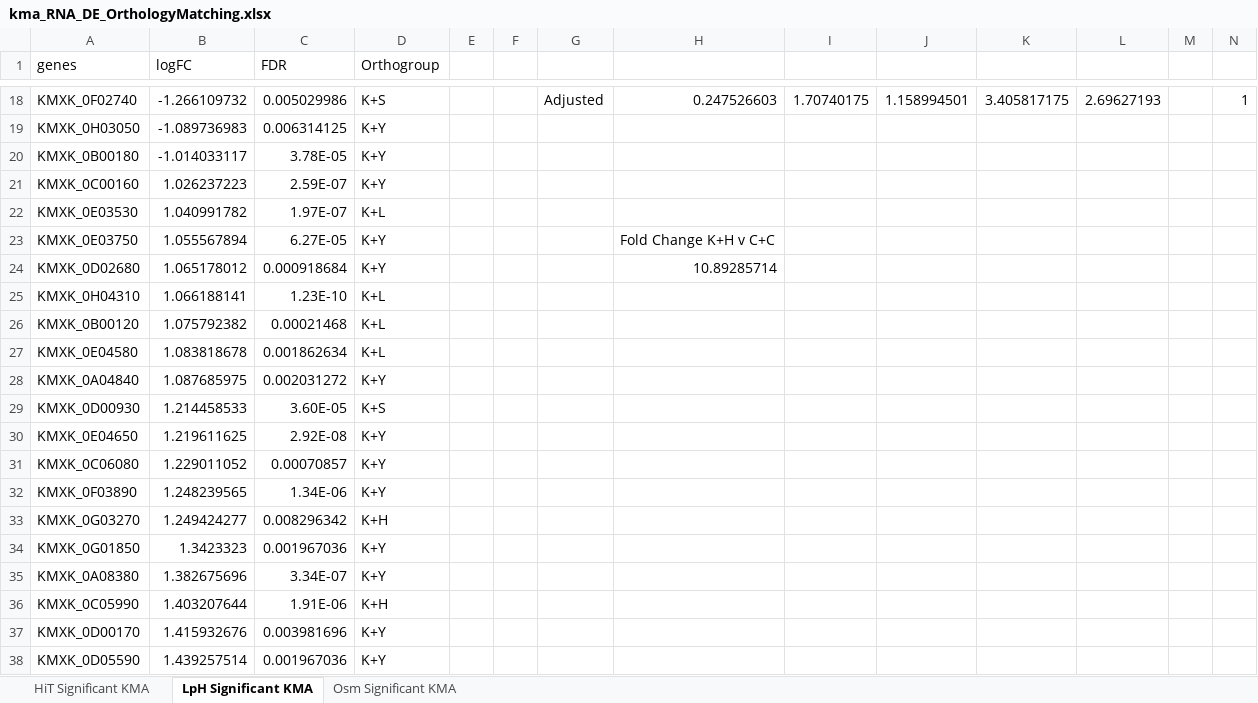
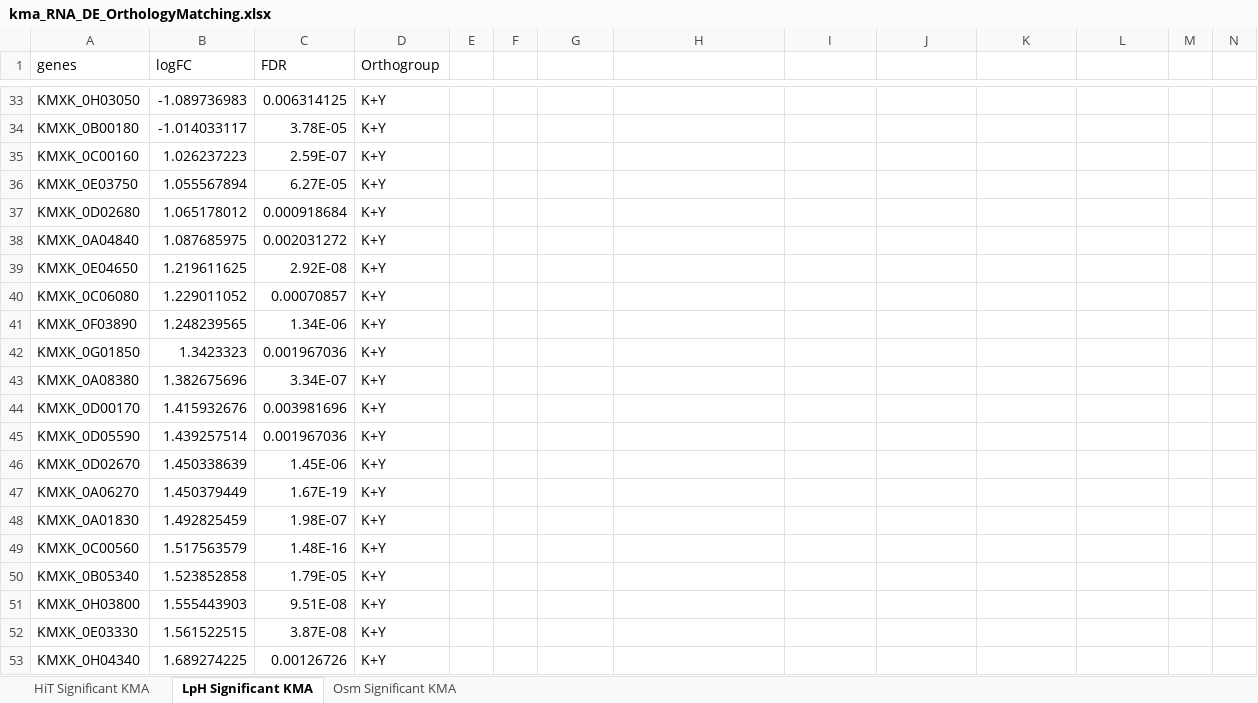
Before and after one commit to SysBioChalmers/OrthOmics, an Excel workbook: Figure3 and Supplement3/kma/kma_RNA_DE_OrthologyMatching.xlsx, sheet LpH Significant KMA, drawn as a sheet; only a part is shown, gaps mark what is left out; the shorter side is filled out with more unchanged rows; values as stored, in another font and other column widths than the file's, no borders; removed rows and columns are numbered as before the commit, all else as after; the diff covers the shown part only; the diff names each change by its address in the sheet, - before the commit and + after, or states it on an @@ line.

```diff
--- a/Figure3 and Supplement3/kma/kma_RNA_DE_OrthologyMatching.xlsx (sheet LpH Significant KMA)
+++ b/Figure3 and Supplement3/kma/kma_RNA_DE_OrthologyMatching.xlsx (sheet LpH Significant KMA)
-row 18: KMXK_0F02740 | -1.266109732 | 0.005029986 | K+S |  |  | Adjusted | 0.247526603 | 1.70740175 | 1.158994501 | 3.405817175 | 2.69627193 |  | 1
-row 22: KMXK_0E03530 | 1.040991782 | 1.97E-07 | K+L
-H36: Fold Change K+H v C+C
+H36: (empty)
-H37: 10.89285714
+H37: (empty)
-row 25: KMXK_0H04310 | 1.066188141 | 1.23E-10 | K+L
-row 26: KMXK_0B00120 | 1.075792382 | 0.00021468 | K+L
-row 27: KMXK_0E04580 | 1.083818678 | 0.001862634 | K+L
@@ row 29 moved to row 26: KMXK_0D00930 @@
@@ row 33 moved to row 7: KMXK_0G03270 @@
@@ row 36 moved to row 8: KMXK_0C05990 @@
```
Also changed, not shown: 12 added rows, 7 removed rows, 12 moved rows and 7 edited cells elsewhere in this sheet, sheet HiT Significant KMA, sheet Osm Significant KMA, 29 other files.
